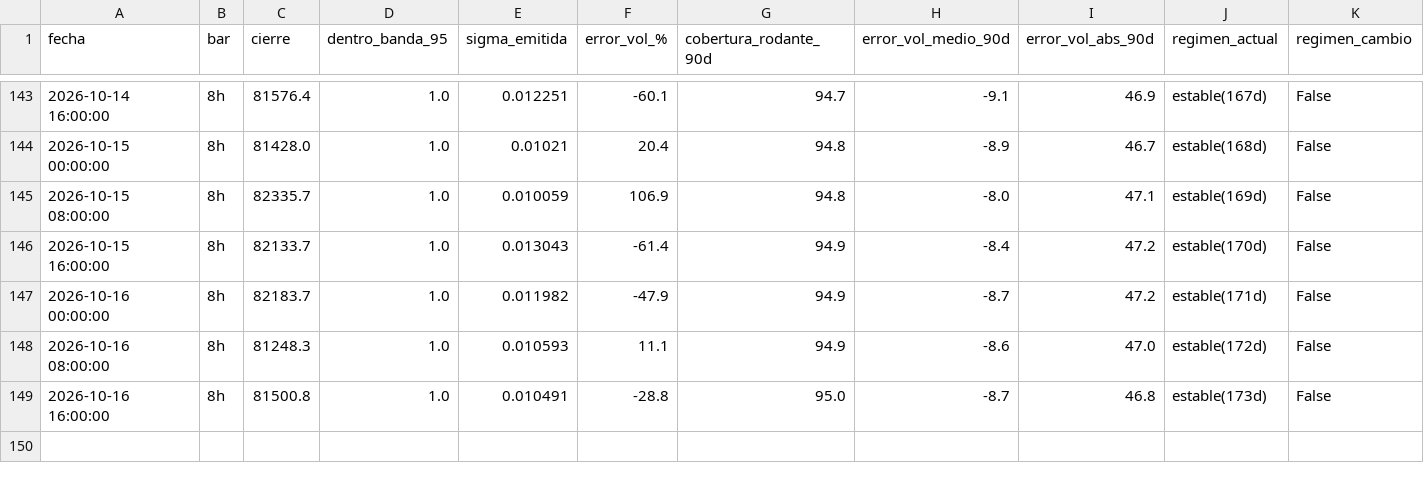
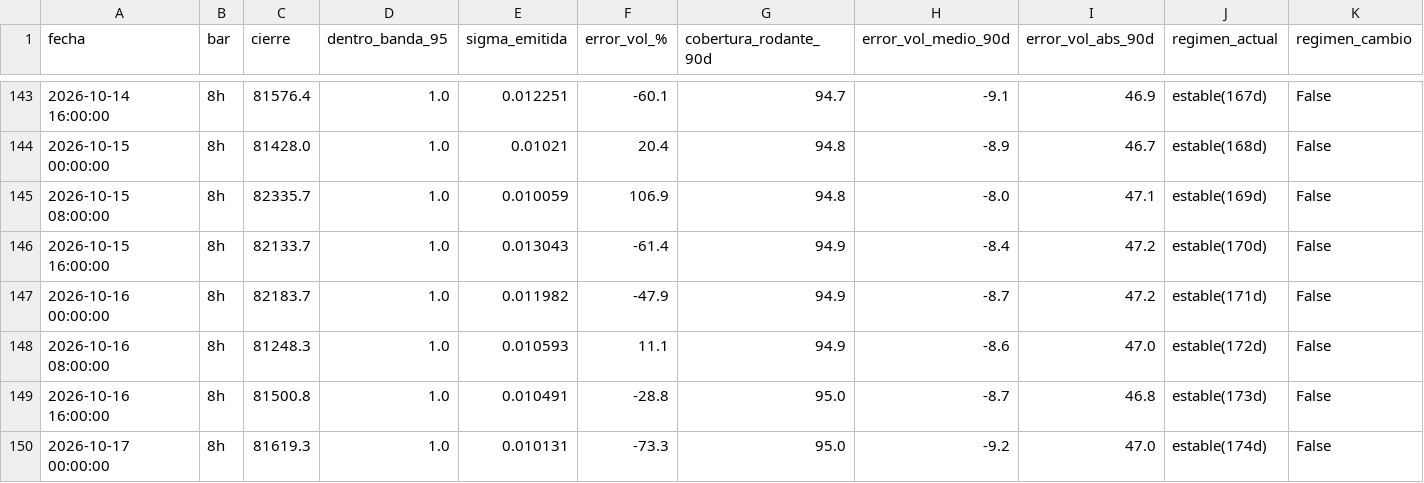
Before and after one commit to jwhinds74/btc-risk-bands, a CSV file: monitoring/health_log_8h.csv, drawn as a sheet; only a part is shown, gaps mark what is left out; rows hold the shown columns only; the diff names each change by its address in the sheet, - before the commit and + after, or states it on an @@ line.

Commit message:
monitor 8h: 2026-10-17 12:07

```diff
--- a/monitoring/health_log_8h.csv
+++ b/monitoring/health_log_8h.csv
+row 150: 2026-10-17 00:00:00 | 8h | 81619.3 | 1.0 | 0.010131 | -73.3 | 95.0 | -9.2 | 47.0 | estable(174d) | False
```
Also changed, not shown: btc_ohlcv_cache_8h.csv, 2 other files.
